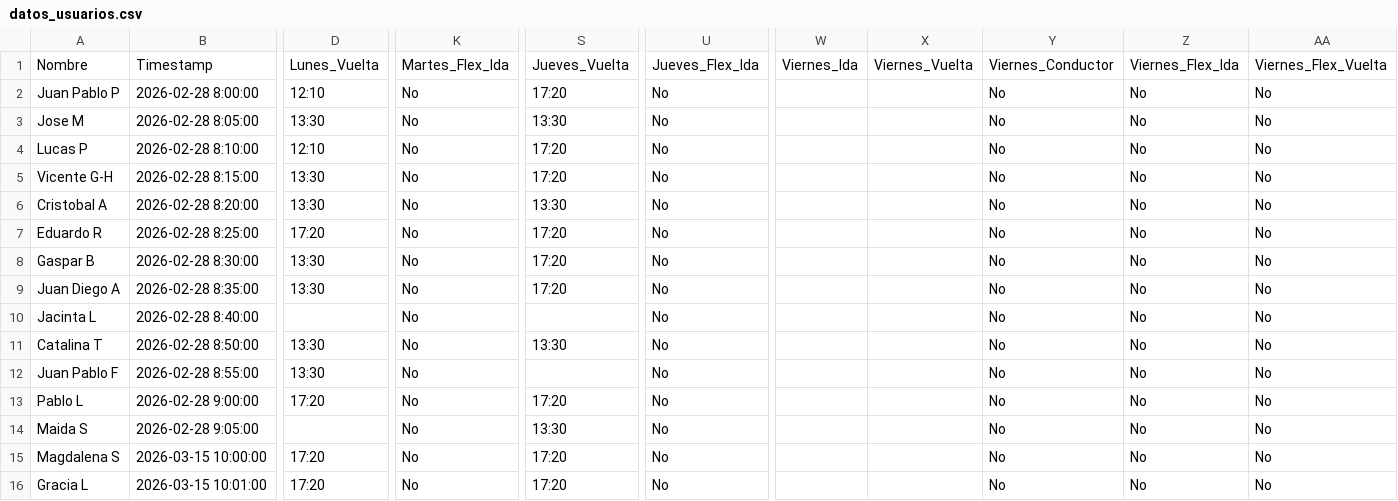
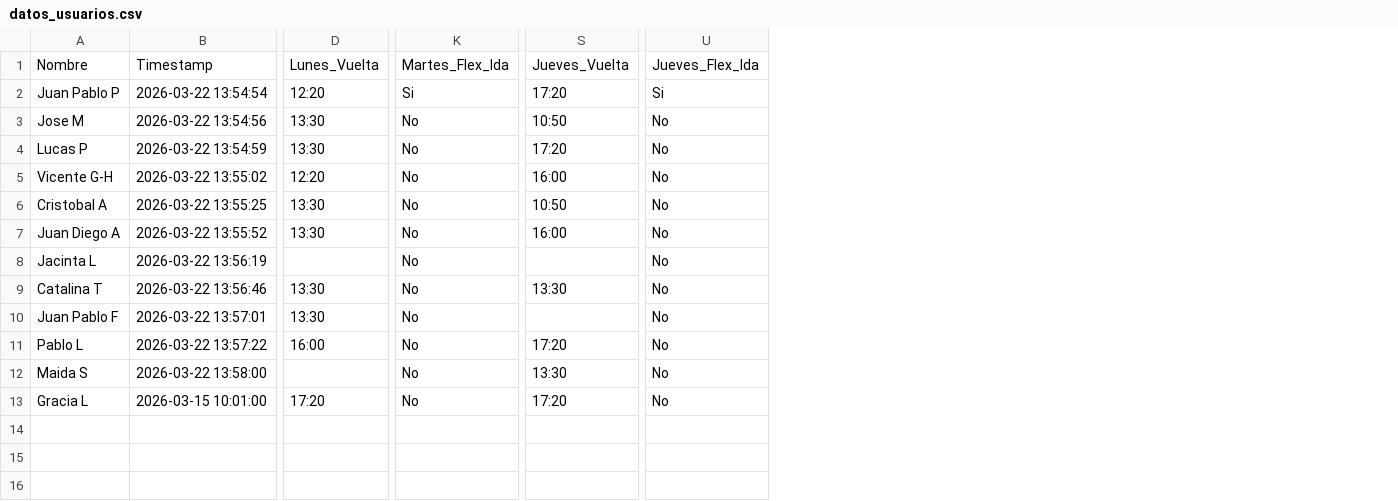
Before and after one commit to jpablopenac/Optimizador, a CSV file: datos_usuarios.csv, drawn as a sheet; only a part is shown, gaps mark what is left out; removed rows and columns are numbered as before the commit, all else as after; rows hold the shown columns only; the diff covers the shown part only; the diff names each change by its address in the sheet, - before the commit and + after, or states it on an @@ line.

```diff
--- a/datos_usuarios.csv
+++ b/datos_usuarios.csv
-column B, rows 1-6: Timestamp | 2026-02-28 8:00:00 | 2026-02-28 8:05:00 | 2026-02-28 8:10:00 | 2026-02-28 8:15:00 | 2026-02-28 8:20:00; rows 9-14: 2026-02-28 8:35:00 | 2026-02-28 8:40:00 | 2026-02-28 8:50:00 | 2026-02-28 8:55:00 | 2026-02-28 9:00:00 | 2026-02-28 9:05:00; row 16: 2026-03-15 10:01:00
+column B, rows 1-13: Timestamp | 2026-03-22 13:54:54 | 2026-03-22 13:54:56 | 2026-03-22 13:54:59 | 2026-03-22 13:55:02 | 2026-03-22 13:55:25 | 2026-03-22 13:55:52 | 2026-03-22 13:56:19 | 2026-03-22 13:56:46 | 2026-03-22 13:57:01 | 2026-03-22 13:57:22 | 2026-03-22 13:58:00 | 2026-03-15 10:01:00
-column W, row 1: Viernes_Ida
-column X, row 1: Viernes_Vuelta
-column Y, rows 1-6: Viernes_Conductor | No | No | No | No | No; rows 9-14: all No; row 16: No
-column Z, rows 1-6: Viernes_Flex_Ida | No | No | No | No | No; rows 9-14: all No; row 16: No
-column AA, rows 1-6: Viernes_Flex_Vuelta | No | No | No | No | No; rows 9-14: all No; row 16: No
-D2: 12:10
+D2: 12:20
-K2: No
+K2: Si
-U2: No
+U2: Si
-S3: 13:30
+S3: 10:50
-D4: 12:10
+D4: 13:30
-D5: 13:30
+D5: 12:20
-S5: 17:20
+S5: 16:00
-S6: 13:30
+S6: 10:50
-row 7: Eduardo R | 2026-02-28 8:25:00 | 17:20 | No | 17:20 | No |  |  | No | No | No
-row 8: Gaspar B | 2026-02-28 8:30:00 | 13:30 | No | 17:20 | No |  |  | No | No | No
-S7: 17:20
+S7: 16:00
-D11: 17:20
+D11: 16:00
-row 15: Magdalena S | 2026-03-15 10:00:00 | 17:20 | No | 17:20 | No |  |  | No | No | No
```
Also changed, not shown: 8 edited cells elsewhere in this file, 7 other files.
